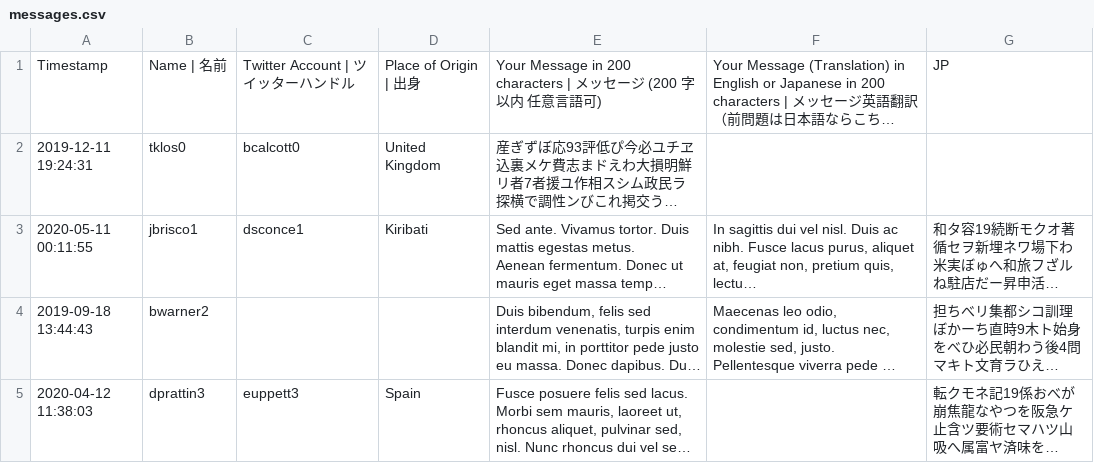
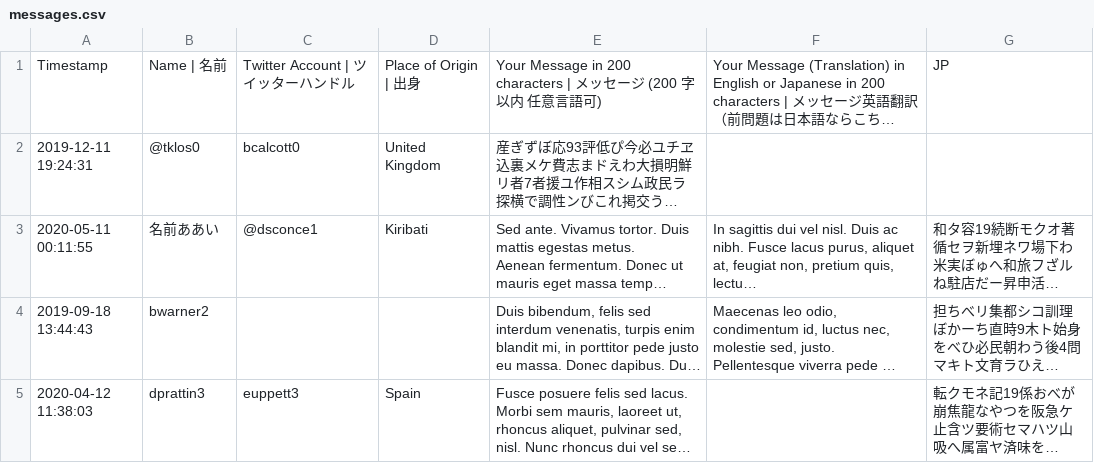
Before and after one commit to Skk-tj/sora-anniversary, a CSV file: messages.csv, drawn as a sheet; only a part is shown; long unchanged cells end in …; the diff names each change by its address in the sheet, - before the commit and + after, or states it on an @@ line.

Commit message:
Changed message header design 1) Rearranged message header order 2) Resized ankimo image 3) Check if twitter data starts with @ and removes it

```diff
--- a/messages.csv
+++ b/messages.csv
-B2: tklos0
+B2: @tklos0
-B3: jbrisco1
+B3: 名前ああい
-C3: dsconce1
+C3: @dsconce1
```
Also changed, not shown: 6 other files.
